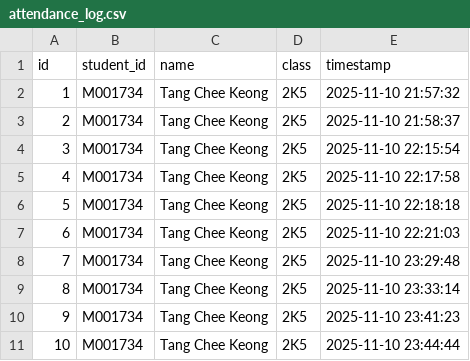
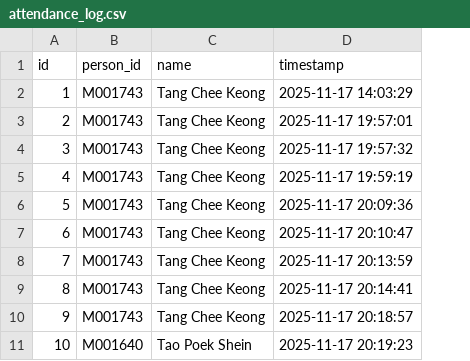
Before and after one commit to TCK10/PBL-Neo-SynthX, a CSV file: attendance_log.csv, drawn as a sheet; removed rows and columns are numbered as before the commit, all else as after; the diff names each change by its address in the sheet, - before the commit and + after, or states it on an @@ line.

```diff
--- a/attendance_log.csv
+++ b/attendance_log.csv
-column B (student_id), rows 2-11: all M001734
+column B (person_id), rows 2-11: M001743 | M001743 | M001743 | M001743 | M001743 | M001743 | M001743 | M001743 | M001743 | M001640
-column D (class), rows 2-11: all 2K5
-D2 (timestamp): 2025-11-10 21:57:32
+D2 (timestamp): 2025-11-17 14:03:29
-D3 (timestamp): 2025-11-10 21:58:37
+D3 (timestamp): 2025-11-17 19:57:01
-D4 (timestamp): 2025-11-10 22:15:54
+D4 (timestamp): 2025-11-17 19:57:32
-D5 (timestamp): 2025-11-10 22:17:58
+D5 (timestamp): 2025-11-17 19:59:19
-D6 (timestamp): 2025-11-10 22:18:18
+D6 (timestamp): 2025-11-17 20:09:36
-D7 (timestamp): 2025-11-10 22:21:03
+D7 (timestamp): 2025-11-17 20:10:47
-D8 (timestamp): 2025-11-10 23:29:48
+D8 (timestamp): 2025-11-17 20:13:59
-D9 (timestamp): 2025-11-10 23:33:14
+D9 (timestamp): 2025-11-17 20:14:41
-D10 (timestamp): 2025-11-10 23:41:23
+D10 (timestamp): 2025-11-17 20:18:57
-C11 (name): Tang Chee Keong
+C11 (name): Tao Poek Shein
-D11 (timestamp): 2025-11-10 23:44:44
+D11 (timestamp): 2025-11-17 20:19:23
```
Also changed, not shown: 7 other files.
